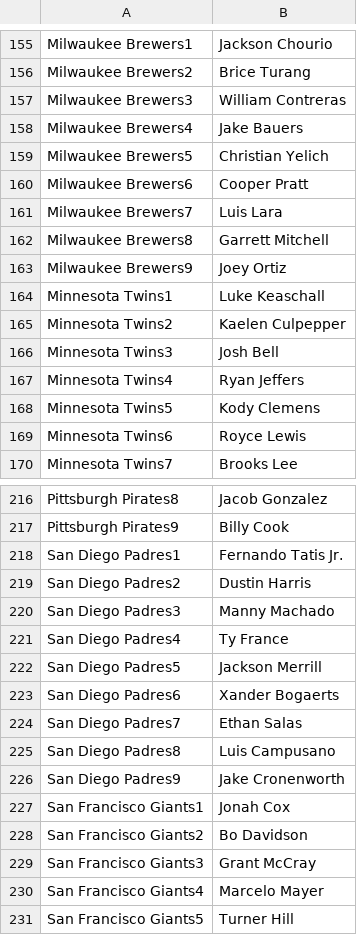
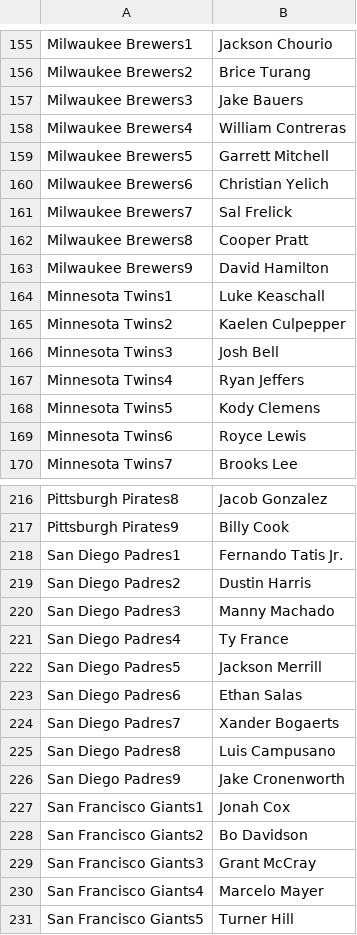
Before and after one commit to jack-simon4/jacks-models, a CSV file: src/assets/MLB-Last-Lineups.csv, drawn as a sheet; only a part is shown, gaps mark what is left out.

```diff
--- a/src/assets/MLB-Last-Lineups.csv
+++ b/src/assets/MLB-Last-Lineups.csv
@@ -156,9 +156,9 @@ Milwaukee Brewers1,Jackson Chourio
 Milwaukee Brewers2,Brice Turang
-Milwaukee Brewers3,William Contreras
-Milwaukee Brewers4,Jake Bauers
-Milwaukee Brewers5,Christian Yelich
-Milwaukee Brewers6,Cooper Pratt
-Milwaukee Brewers7,Luis Lara
-Milwaukee Brewers8,Garrett Mitchell
-Milwaukee Brewers9,Joey Ortiz
+Milwaukee Brewers3,Jake Bauers
+Milwaukee Brewers4,William Contreras
+Milwaukee Brewers5,Garrett Mitchell
+Milwaukee Brewers6,Christian Yelich
+Milwaukee Brewers7,Sal Frelick
+Milwaukee Brewers8,Cooper Pratt
+Milwaukee Brewers9,David Hamilton
 Minnesota Twins1,Luke Keaschall
@@ -222,4 +222,4 @@ San Diego Padres4,Ty France
 San Diego Padres5,Jackson Merrill
-San Diego Padres6,Xander Bogaerts
-San Diego Padres7,Ethan Salas
+San Diego Padres6,Ethan Salas
+San Diego Padres7,Xander Bogaerts
 San Diego Padres8,Luis Campusano
```
Also changed, not shown: src/assets/MLB-Lineups.csv, src/assets/MLB-Player-Props.csv, 1 other file.
